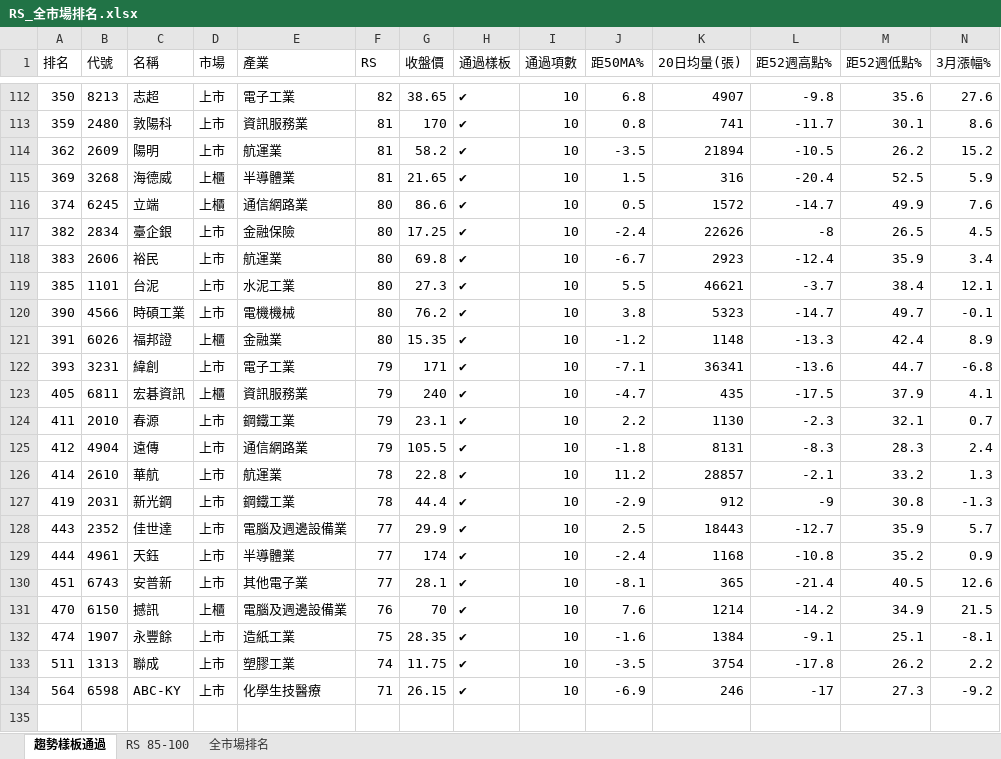
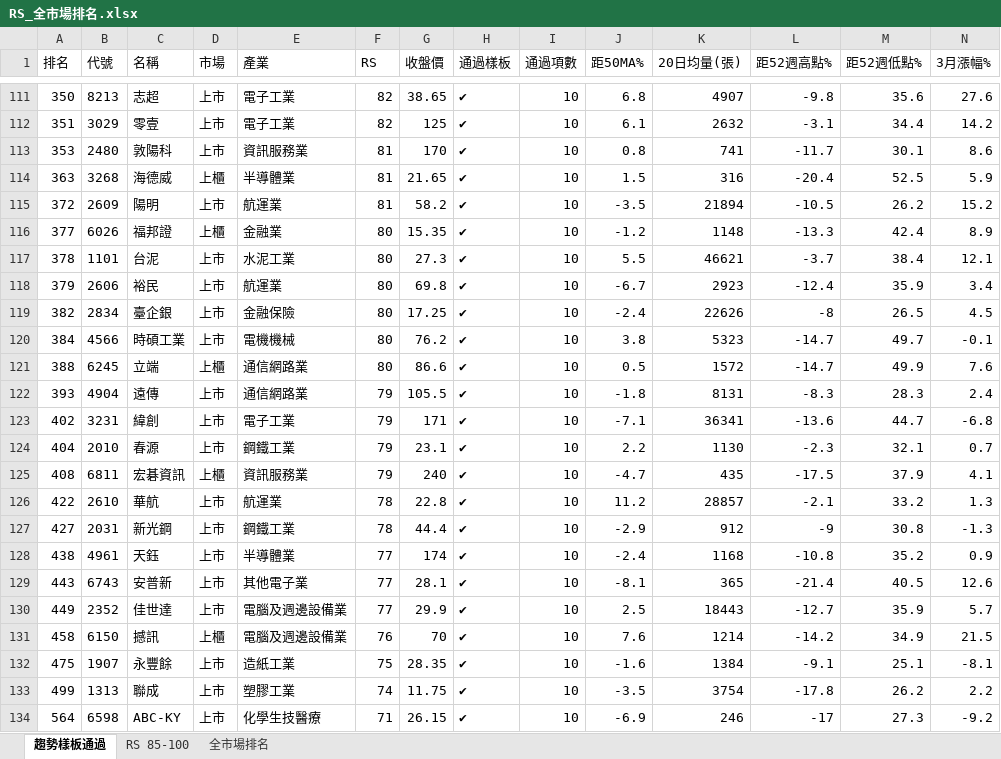
Before and after one commit to smoli0725-droid/tw-rs-screener, an Excel workbook: output/RS_全市場排名.xlsx, sheet 趨勢樣板通過, drawn as a sheet; only a part is shown, gaps mark what is left out; values as stored, in another font and other column widths than the file's, no borders; removed rows and columns are numbered as before the commit, all else as after; rows hold the shown columns only; the diff covers the shown part only; the diff names each change by its address in the sheet, - before the commit and + after, or states it on an @@ line.

```diff
--- a/output/RS_全市場排名.xlsx (sheet 趨勢樣板通過)
+++ b/output/RS_全市場排名.xlsx (sheet 趨勢樣板通過)
+row 112: 351 | 3029 | 零壹 | 上市 | 電子工業 | 82 | 125 | ✔ | 10 | 6.1 | 2632 | -3.1 | 34.4 | 14.2
-A113 (排名): 359
+A113 (排名): 353
-row 114: 362 | 2609 | 陽明 | 上市 | 航運業 | 81 | 58.2 | ✔ | 10 | -3.5 | 21894 | -10.5 | 26.2 | 15.2
-A114 (排名): 369
+A114 (排名): 363
-row 116: 374 | 6245 | 立端 | 上櫃 | 通信網路業 | 80 | 86.6 | ✔ | 10 | 0.5 | 1572 | -14.7 | 49.9 | 7.6
+row 115: 372 | 2609 | 陽明 | 上市 | 航運業 | 81 | 58.2 | ✔ | 10 | -3.5 | 21894 | -10.5 | 26.2 | 15.2
+row 116: 377 | 6026 | 福邦證 | 上櫃 | 金融業 | 80 | 15.35 | ✔ | 10 | -1.2 | 1148 | -13.3 | 42.4 | 8.9
+row 117: 378 | 1101 | 台泥 | 上市 | 水泥工業 | 80 | 27.3 | ✔ | 10 | 5.5 | 46621 | -3.7 | 38.4 | 12.1
+row 118: 379 | 2606 | 裕民 | 上市 | 航運業 | 80 | 69.8 | ✔ | 10 | -6.7 | 2923 | -12.4 | 35.9 | 3.4
-row 118: 383 | 2606 | 裕民 | 上市 | 航運業 | 80 | 69.8 | ✔ | 10 | -6.7 | 2923 | -12.4 | 35.9 | 3.4
-row 119: 385 | 1101 | 台泥 | 上市 | 水泥工業 | 80 | 27.3 | ✔ | 10 | 5.5 | 46621 | -3.7 | 38.4 | 12.1
-A120 (排名): 390
+A120 (排名): 384
-row 121: 391 | 6026 | 福邦證 | 上櫃 | 金融業 | 80 | 15.35 | ✔ | 10 | -1.2 | 1148 | -13.3 | 42.4 | 8.9
+row 121: 388 | 6245 | 立端 | 上櫃 | 通信網路業 | 80 | 86.6 | ✔ | 10 | 0.5 | 1572 | -14.7 | 49.9 | 7.6
+row 122: 393 | 4904 | 遠傳 | 上市 | 通信網路業 | 79 | 105.5 | ✔ | 10 | -1.8 | 8131 | -8.3 | 28.3 | 2.4
-A123 (排名): 393
+A123 (排名): 402
-row 123: 405 | 6811 | 宏碁資訊 | 上櫃 | 資訊服務業 | 79 | 240 | ✔ | 10 | -4.7 | 435 | -17.5 | 37.9 | 4.1
-A124 (排名): 411
+A124 (排名): 404
-row 125: 412 | 4904 | 遠傳 | 上市 | 通信網路業 | 79 | 105.5 | ✔ | 10 | -1.8 | 8131 | -8.3 | 28.3 | 2.4
+row 125: 408 | 6811 | 宏碁資訊 | 上櫃 | 資訊服務業 | 79 | 240 | ✔ | 10 | -4.7 | 435 | -17.5 | 37.9 | 4.1
-A126 (排名): 414
+A126 (排名): 422
-A127 (排名): 419
+A127 (排名): 427
-row 128: 443 | 2352 | 佳世達 | 上市 | 電腦及週邊設備業 | 77 | 29.9 | ✔ | 10 | 2.5 | 18443 | -12.7 | 35.9 | 5.7
-A128 (排名): 444
+A128 (排名): 438
-A129 (排名): 451
+A129 (排名): 443
+row 130: 449 | 2352 | 佳世達 | 上市 | 電腦及週邊設備業 | 77 | 29.9 | ✔ | 10 | 2.5 | 18443 | -12.7 | 35.9 | 5.7
-A131 (排名): 470
+A131 (排名): 458
-A132 (排名): 474
+A132 (排名): 475
-A133 (排名): 511
+A133 (排名): 499
```
Also changed, not shown: 47 added rows, 48 removed rows and 139 edited cells elsewhere in this sheet, sheet 全市場排名, sheet RS 85-100, 7 other files.
